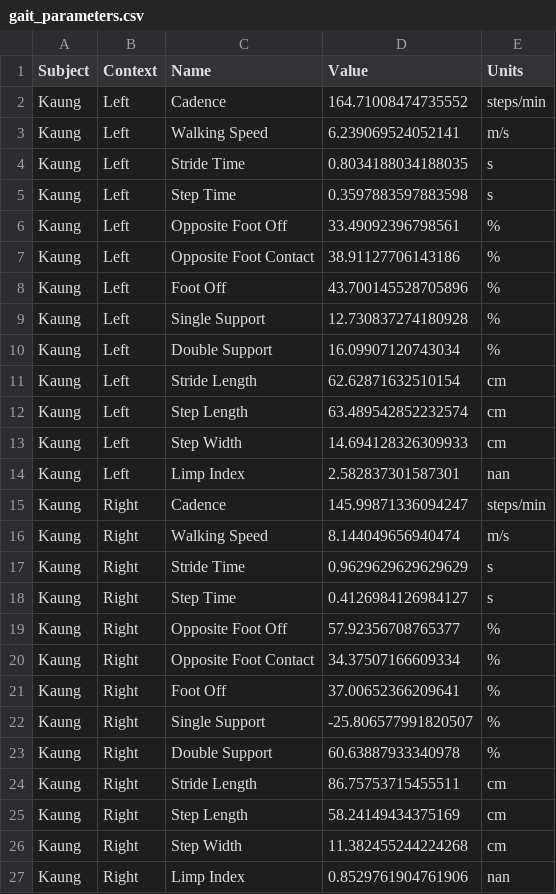
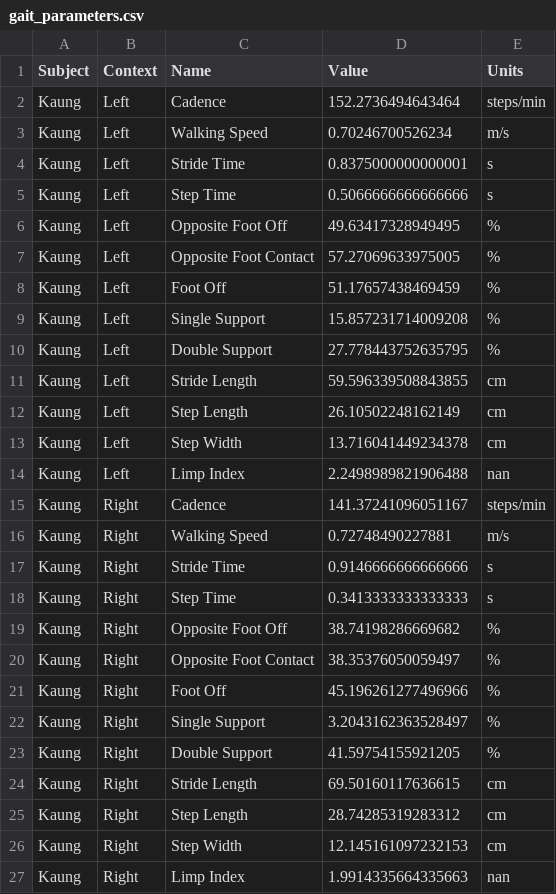
Before and after one commit to archx64/dementia-gait-pattern, a CSV file: gait_parameters.csv, drawn as a sheet.

```diff
--- a/gait_parameters.csv
+++ b/gait_parameters.csv
@@ -1,27 +1,27 @@
 Subject,Context,Name,Value,Units
-Kaung,Left,Cadence,164.71008474735552,steps/min
-Kaung,Left,Walking Speed,6.239069524052141,m/s
-Kaung,Left,Stride Time,0.8034188034188035,s
-Kaung,Left,Step Time,0.3597883597883598,s
-Kaung,Left,Opposite Foot Off,33.49092396798561,%
-Kaung,Left,Opposite Foot Contact,38.91127706143186,%
-Kaung,Left,Foot Off,43.700145528705896,%
-Kaung,Left,Single Support,12.730837274180928,%
-Kaung,Left,Double Support,16.09907120743034,%
-Kaung,Left,Stride Length,62.62871632510154,cm
-Kaung,Left,Step Length,63.489542852232574,cm
-Kaung,Left,Step Width,14.694128326309933,cm
-Kaung,Left,Limp Index,2.582837301587301,nan
-Kaung,Right,Cadence,145.99871336094247,steps/min
-Kaung,Right,Walking Speed,8.144049656940474,m/s
-Kaung,Right,Stride Time,0.9629629629629629,s
-Kaung,Right,Step Time,0.4126984126984127,s
-Kaung,Right,Opposite Foot Off,57.92356708765377,%
-Kaung,Right,Opposite Foot Contact,34.37507166609334,%
-Kaung,Right,Foot Off,37.00652366209641,%
-Kaung,Right,Single Support,-25.806577991820507,%
-Kaung,Right,Double Support,60.63887933340978,%
-Kaung,Right,Stride Length,86.75753715455511,cm
-Kaung,Right,Step Length,58.24149434375169,cm
-Kaung,Right,Step Width,11.382455244224268,cm
-Kaung,Right,Limp Index,0.8529761904761906,nan
+Kaung,Left,Cadence,152.2736494643464,steps/min
+Kaung,Left,Walking Speed,0.70246700526234,m/s
+Kaung,Left,Stride Time,0.8375000000000001,s
+Kaung,Left,Step Time,0.5066666666666666,s
+Kaung,Left,Opposite Foot Off,49.63417328949495,%
+Kaung,Left,Opposite Foot Contact,57.27069633975005,%
+Kaung,Left,Foot Off,51.17657438469459,%
+Kaung,Left,Single Support,15.857231714009208,%
+Kaung,Left,Double Support,27.778443752635795,%
+Kaung,Left,Stride Length,59.596339508843855,cm
+Kaung,Left,Step Length,26.10502248162149,cm
+Kaung,Left,Step Width,13.716041449234378,cm
+Kaung,Left,Limp Index,2.2498989821906488,nan
+Kaung,Right,Cadence,141.37241096051167,steps/min
+Kaung,Right,Walking Speed,0.72748490227881,m/s
+Kaung,Right,Stride Time,0.9146666666666666,s
+Kaung,Right,Step Time,0.3413333333333333,s
+Kaung,Right,Opposite Foot Off,38.74198286669682,%
+Kaung,Right,Opposite Foot Contact,38.35376050059497,%
+Kaung,Right,Foot Off,45.196261277496966,%
+Kaung,Right,Single Support,3.2043162363528497,%
+Kaung,Right,Double Support,41.59754155921205,%
+Kaung,Right,Stride Length,69.50160117636615,cm
+Kaung,Right,Step Length,28.74285319283312,cm
+Kaung,Right,Step Width,12.145161097232153,cm
+Kaung,Right,Limp Index,1.9914335664335663,nan
```
Also changed, not shown: gait_events.csv, 11 other files.
